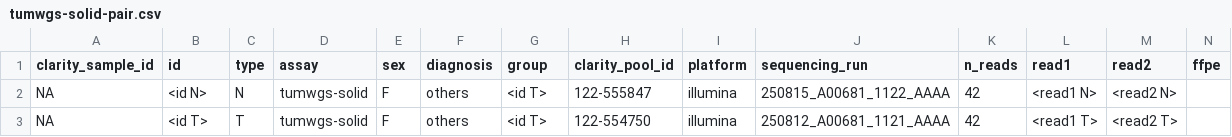
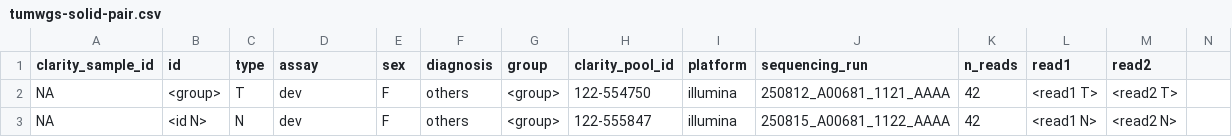
Before and after one commit to SMD-Bioinformatics-Lund/PipeEval, a CSV file: commands/run/config/csv_templates/tumwgs-solid-pair.csv, drawn as a sheet.

Commit message:
somatic configs for hematology and wgs

```diff
--- a/commands/run/config/csv_templates/tumwgs-solid-pair.csv
+++ b/commands/run/config/csv_templates/tumwgs-solid-pair.csv
@@ -1,3 +1,3 @@
-clarity_sample_id,id,type,assay,sex,diagnosis,group,clarity_pool_id,platform,sequencing_run,n_reads,read1,read2,ffpe
-NA,<id N>,N,tumwgs-solid,F,others,<id T>,122-555847,illumina,250815_A00681_1122_AAAA,42,<read1 N>,<read2 N>,
-NA,<id T>,T,tumwgs-solid,F,others,<id T>,122-554750,illumina,250812_A00681_1121_AAAA,42,<read1 T>,<read2 T>,
+clarity_sample_id,id,type,assay,sex,diagnosis,group,clarity_pool_id,platform,sequencing_run,n_reads,read1,read2
+NA,<group>,T,dev,F,others,<group>,122-554750,illumina,250812_A00681_1121_AAAA,42,<read1 T>,<read2 T>
+NA,<id N>,N,dev,F,others,<group>,122-555847,illumina,250815_A00681_1122_AAAA,42,<read1 N>,<read2 N>
```
Also changed, not shown: commands/run/config/csv_templates/spp-gmshem.csv, 3 other files.
